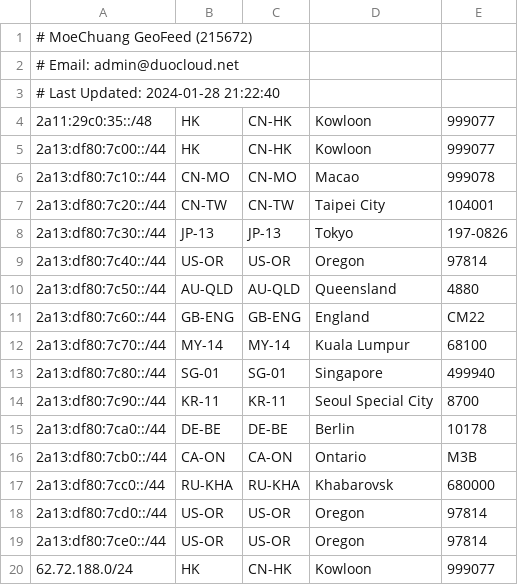
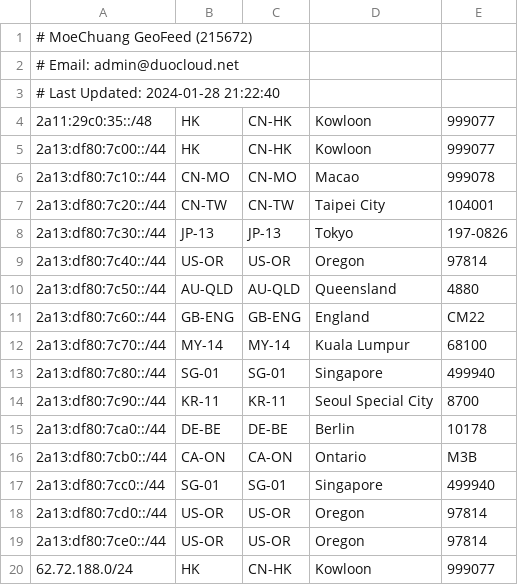
Before and after one commit to MoeChuang-Network/geofeed, a CSV file: MoeChuang Geofeed - geofeed.csv, drawn as a sheet.

Commit message:
Add files via upload

```diff
--- a/MoeChuang Geofeed - geofeed.csv
+++ b/MoeChuang Geofeed - geofeed.csv
@@ -16,3 +16,3 @@
 2a13:df80:7cb0::/44,CA-ON,CA-ON,Ontario,M3B
-2a13:df80:7cc0::/44,RU-KHA,RU-KHA,Khabarovsk,680000
+2a13:df80:7cc0::/44,SG-01,SG-01,Singapore,499940
 2a13:df80:7cd0::/44,US-OR,US-OR,Oregon,97814
```
